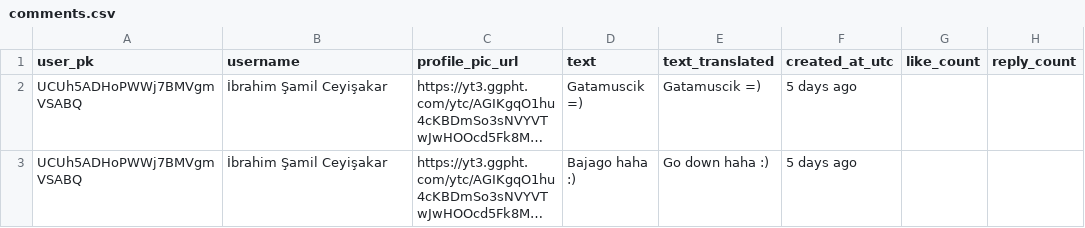
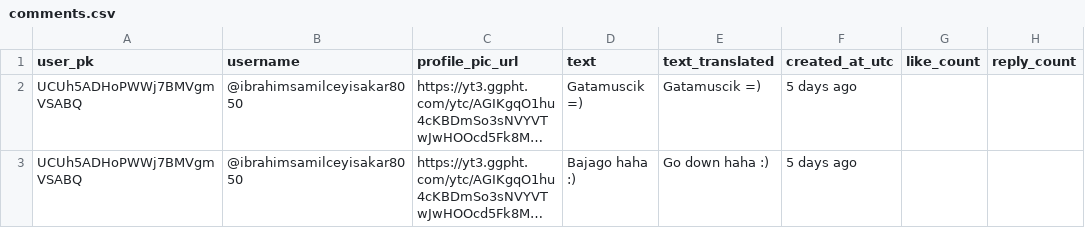
Before and after one commit to ibrahimceyisakar/youtube-sentiment-analysis, a CSV file: backend-flaskrestfull/comments.csv, drawn as a sheet; only a part is shown; long unchanged cells end in …; the diff names each change by its address in the sheet, - before the commit and + after, or states it on an @@ line.

```diff
--- a/backend-flaskrestfull/comments.csv
+++ b/backend-flaskrestfull/comments.csv
-B2:B3 (username): İbrahim Şamil Ceyişakar
+B2:B3 (username): @ibrahimsamilceyisakar8050
```
Also changed, not shown: 1 other file.
